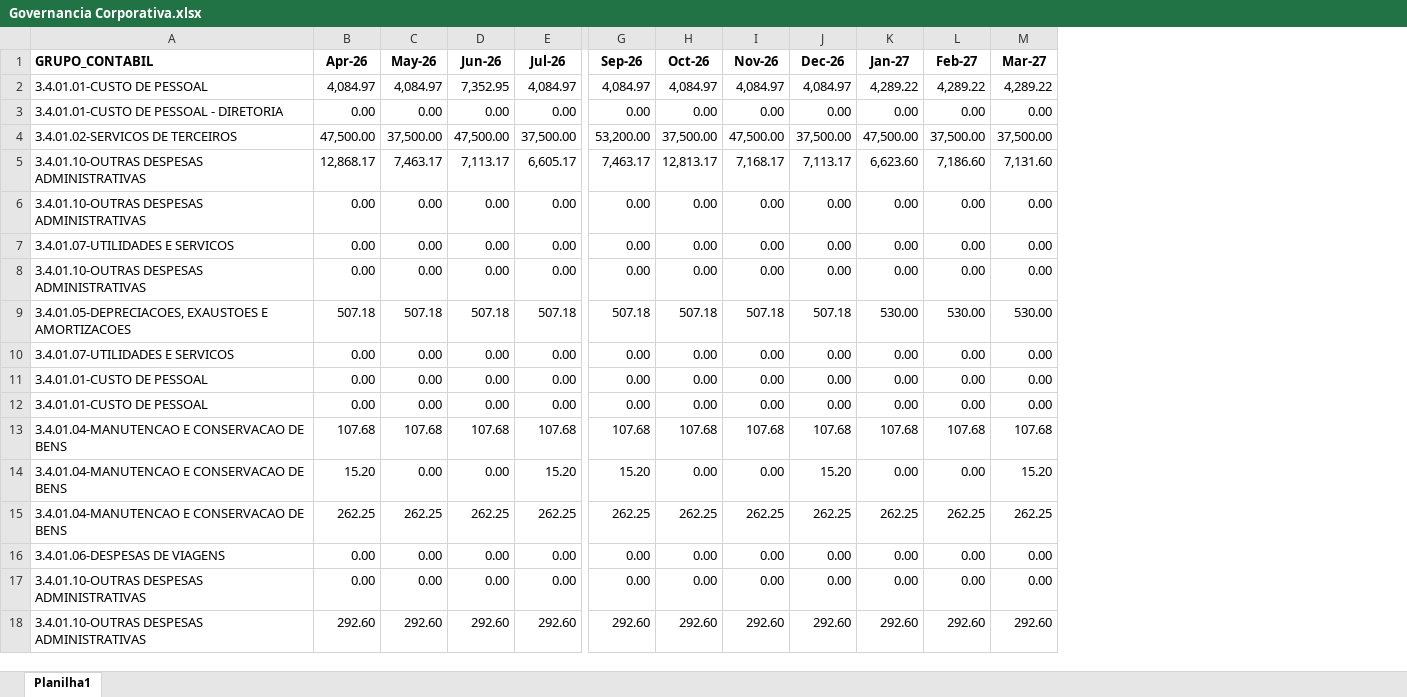
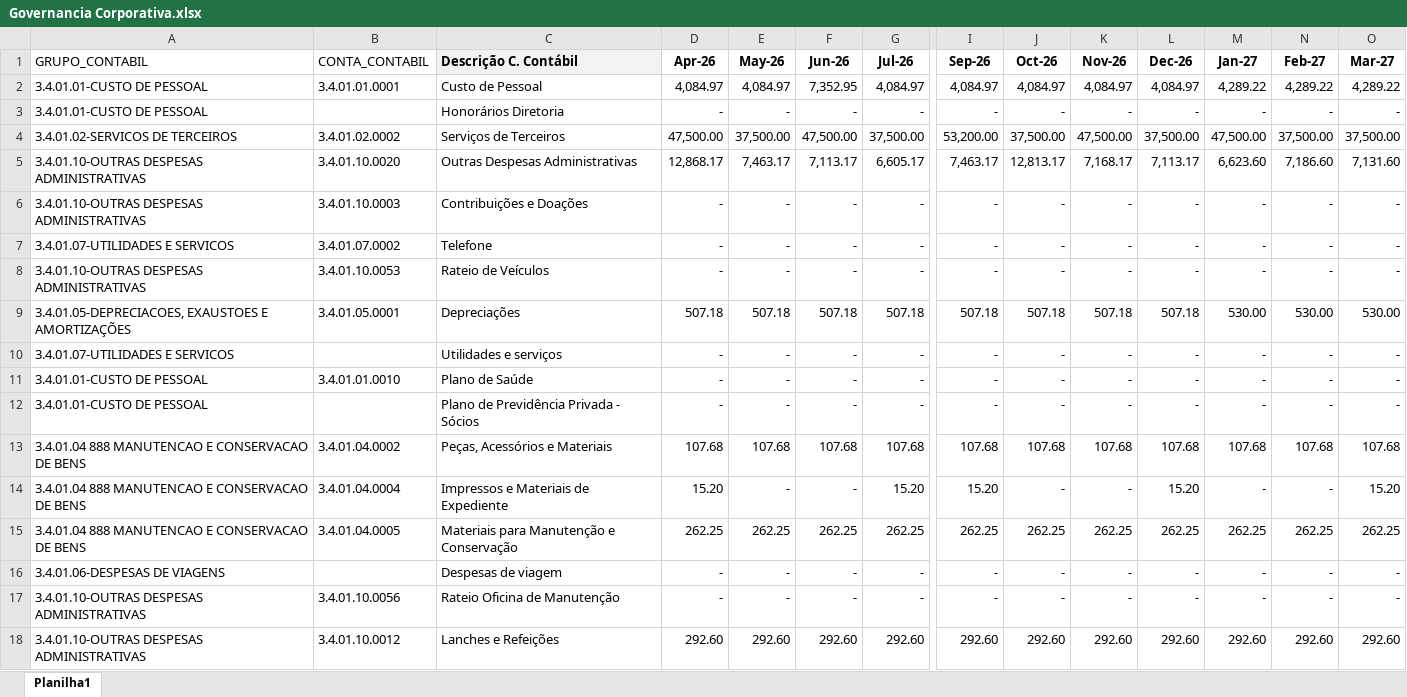
Before and after one commit to Regenier01/budgetflow-insights, an Excel workbook: Orçado/Orça-Despesas Administrativas/Governancia Corporativa.xlsx, sheet Planilha1, drawn as a sheet; only a part is shown, gaps mark what is left out; values as stored, in another font and other column widths than the file's, no borders; removed rows and columns are numbered as before the commit, all else as after; rows hold the shown columns only; the diff covers the shown part only; the diff names each change by its address in the sheet, - before the commit and + after, or states it on an @@ line.

```diff
--- a/Orçado/Orça-Despesas Administrativas/Governancia Corporativa.xlsx (sheet Planilha1)
+++ b/Orçado/Orça-Despesas Administrativas/Governancia Corporativa.xlsx (sheet Planilha1)
+column B (CONTA_CONTABIL), row 2: 3.4.01.01.0001; rows 4-5: 3.4.01.02.0002 | 3.4.01.10.0020; row 9: 3.4.01.05.0001; rows 13-15: 3.4.01.04.0002 | 3.4.01.04.0004 | 3.4.01.04.0005; row 18: 3.4.01.10.0012
+column C (Descrição C. Contábil), row 2: Custo de Pessoal; rows 4-5: Serviços de Terceiros | Outras Despesas Administrativas; row 9: Depreciações; rows 13-15: Peças, Acessórios e Materiais | Impressos e Materiais de Expediente | Materiais para Manutenção e Conservação; row 18: Lanches e Refeições
-A1 bold: on
+A1 bold: off
-row 3: 3.4.01.01-CUSTO DE PESSOAL - DIRETORIA | 0.00 | 0.00 | 0.00 | 0.00 | 0.00 | 0.00 | 0.00 | 0.00 | 0.00 | 0.00 | 0.00
+row 3: 3.4.01.01-CUSTO DE PESSOAL |  | Honorários Diretoria | - | - | - | - | - | - | - | - | - | - | -
-row 6: 3.4.01.10-OUTRAS DESPESAS ADMINISTRATIVAS | 0.00 | 0.00 | 0.00 | 0.00 | 0.00 | 0.00 | 0.00 | 0.00 | 0.00 | 0.00 | 0.00
-row 7: 3.4.01.07-UTILIDADES E SERVICOS | 0.00 | 0.00 | 0.00 | 0.00 | 0.00 | 0.00 | 0.00 | 0.00 | 0.00 | 0.00 | 0.00
-row 8: 3.4.01.10-OUTRAS DESPESAS ADMINISTRATIVAS | 0.00 | 0.00 | 0.00 | 0.00 | 0.00 | 0.00 | 0.00 | 0.00 | 0.00 | 0.00 | 0.00
+row 6: 3.4.01.10-OUTRAS DESPESAS ADMINISTRATIVAS | 3.4.01.10.0003 | Contribuições e Doações | - | - | - | - | - | - | - | - | - | - | -
+row 7: 3.4.01.07-UTILIDADES E SERVICOS | 3.4.01.07.0002 | Telefone | - | - | - | - | - | - | - | - | - | - | -
+row 8: 3.4.01.10-OUTRAS DESPESAS ADMINISTRATIVAS | 3.4.01.10.0053 | Rateio de Veículos | - | - | - | - | - | - | - | - | - | - | -
-A9 (GRUPO_CONTABIL): …EXAUSTOES E AMORTIZACOES
+A9 (GRUPO_CONTABIL): …EXAUSTOES E AMORTIZAÇÕES
-row 10: 3.4.01.07-UTILIDADES E SERVICOS | 0.00 | 0.00 | 0.00 | 0.00 | 0.00 | 0.00 | 0.00 | 0.00 | 0.00 | 0.00 | 0.00
-row 11: 3.4.01.01-CUSTO DE PESSOAL | 0.00 | 0.00 | 0.00 | 0.00 | 0.00 | 0.00 | 0.00 | 0.00 | 0.00 | 0.00 | 0.00
-row 12: 3.4.01.01-CUSTO DE PESSOAL | 0.00 | 0.00 | 0.00 | 0.00 | 0.00 | 0.00 | 0.00 | 0.00 | 0.00 | 0.00 | 0.00
+row 10: 3.4.01.07-UTILIDADES E SERVICOS |  | Utilidades e serviços | - | - | - | - | - | - | - | - | - | - | -
+row 11: 3.4.01.01-CUSTO DE PESSOAL | 3.4.01.01.0010 | Plano de Saúde | - | - | - | - | - | - | - | - | - | - | -
+row 12: 3.4.01.01-CUSTO DE PESSOAL |  | Plano de Previdência Privada - Sócios | - | - | - | - | - | - | - | - | - | - | -
-A13:A15 (GRUPO_CONTABIL): 3.4.01.04-MANUTENCAO E CONSERVACAO DE BENS
+A13:A15 (GRUPO_CONTABIL): 3.4.01.04 888 MANUTENCAO E CONSERVACAO DE BENS
-E14 (May-26): 0.00
+E14 (May-26): -
-F14 (Jun-26): 0.00
+F14 (Jun-26): -
-J14 (Oct-26): 0.00
+J14 (Oct-26): -
-K14 (Nov-26): 0.00
+K14 (Nov-26): -
-M14 (Jan-27): 0.00
+M14 (Jan-27): -
-N14 (Feb-27): 0.00
+N14 (Feb-27): -
-row 16: 3.4.01.06-DESPESAS DE VIAGENS | 0.00 | 0.00 | 0.00 | 0.00 | 0.00 | 0.00 | 0.00 | 0.00 | 0.00 | 0.00 | 0.00
-row 17: 3.4.01.10-OUTRAS DESPESAS ADMINISTRATIVAS | 0.00 | 0.00 | 0.00 | 0.00 | 0.00 | 0.00 | 0.00 | 0.00 | 0.00 | 0.00 | 0.00
+row 16: 3.4.01.06-DESPESAS DE VIAGENS |  | Despesas de viagem | - | - | - | - | - | - | - | - | - | - | -
+row 17: 3.4.01.10-OUTRAS DESPESAS ADMINISTRATIVAS | 3.4.01.10.0056 | Rateio Oficina de Manutenção | - | - | - | - | - | - | - | - | - | - | -
```
Also changed, not shown: 10 added rows, 3 removed rows and 6 edited cells elsewhere in this sheet, Orçado/Orça-Despesas Administrativas/Controladoria.xlsx, Orçado/Orça-Despesas Administrativas/Diretoria.xlsx, 18 other files.
